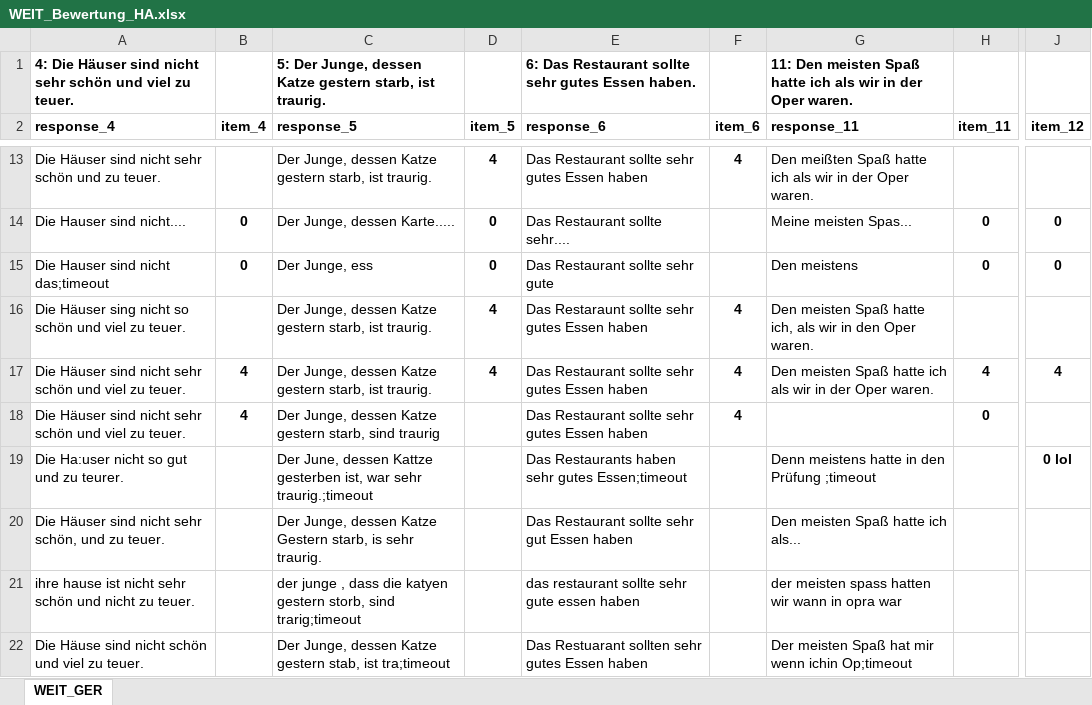
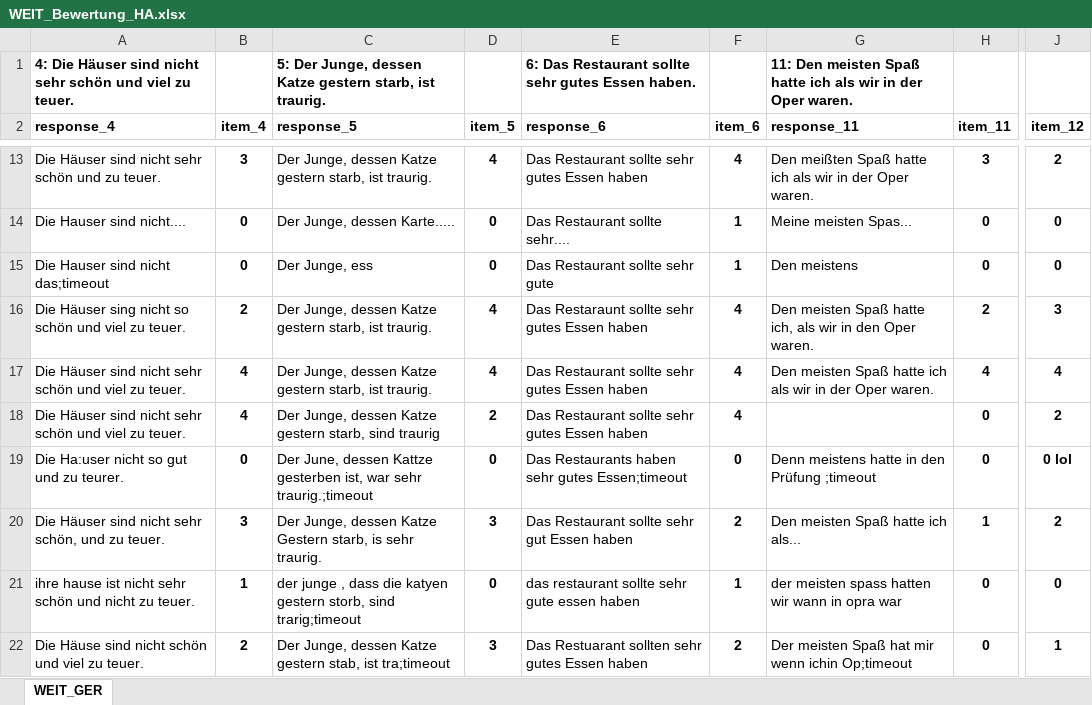
Before and after one commit to mihail95/SprachKompMess, an Excel workbook: BewertungWEIT_Deutsch/WEIT_Bewertung_HA.xlsx, sheet WEIT_GER, drawn as a sheet; only a part is shown, gaps mark what is left out; values as stored, in another font and other column widths than the file's, no borders; the diff covers the shown part only; the diff names each change by its address in the sheet, - before the commit and + after, or states it on an @@ line.

Commit message:
Last 4 items left

```diff
--- a/BewertungWEIT_Deutsch/WEIT_Bewertung_HA.xlsx (sheet WEIT_GER)
+++ b/BewertungWEIT_Deutsch/WEIT_Bewertung_HA.xlsx (sheet WEIT_GER)
-B13 (item_4): (empty)
+B13 (item_4): 3
-H13 (item_11): (empty)
+H13 (item_11): 3
-J13 (item_12): (empty)
+J13 (item_12): 2
-F14:F15 (item_6): (empty)
+F14:F15 (item_6): 1
-B16 (item_4): (empty)
+B16 (item_4): 2
-H16 (item_11): (empty)
+H16 (item_11): 2
-J16 (item_12): (empty)
+J16 (item_12): 3
-D18 (item_5): (empty)
+D18 (item_5): 2
-J18 (item_12): (empty)
+J18 (item_12): 2
-B19 (item_4): (empty)
+B19 (item_4): 0
-D19 (item_5): (empty)
+D19 (item_5): 0
-F19 (item_6): (empty)
+F19 (item_6): 0
-H19 (item_11): (empty)
+H19 (item_11): 0
-B20 (item_4): (empty)
+B20 (item_4): 3
-D20 (item_5): (empty)
+D20 (item_5): 3
-F20 (item_6): (empty)
+F20 (item_6): 2
-H20 (item_11): (empty)
+H20 (item_11): 1
-J20 (item_12): (empty)
+J20 (item_12): 2
-B21 (item_4): (empty)
+B21 (item_4): 1
-D21 (item_5): (empty)
+D21 (item_5): 0
-F21 (item_6): (empty)
+F21 (item_6): 1
-H21:H22 (item_11): (empty)
+H21:H22 (item_11): 0
-J21 (item_12): (empty)
+J21 (item_12): 0
-B22 (item_4): (empty)
+B22 (item_4): 2
-D22 (item_5): (empty)
+D22 (item_5): 3
-F22 (item_6): (empty)
+F22 (item_6): 2
-J22 (item_12): (empty)
+J22 (item_12): 1
```
Also changed, not shown: 41 edited cells elsewhere in this sheet.
